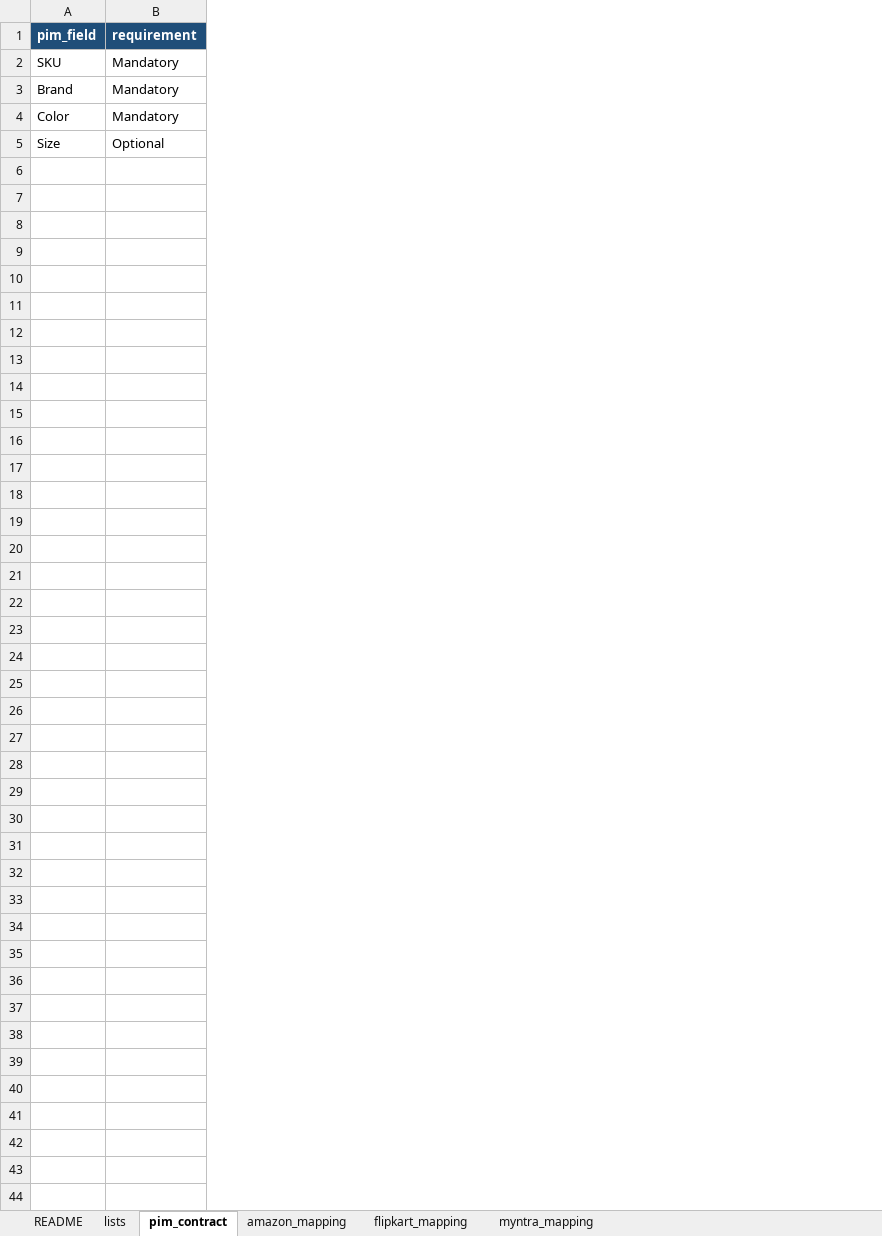
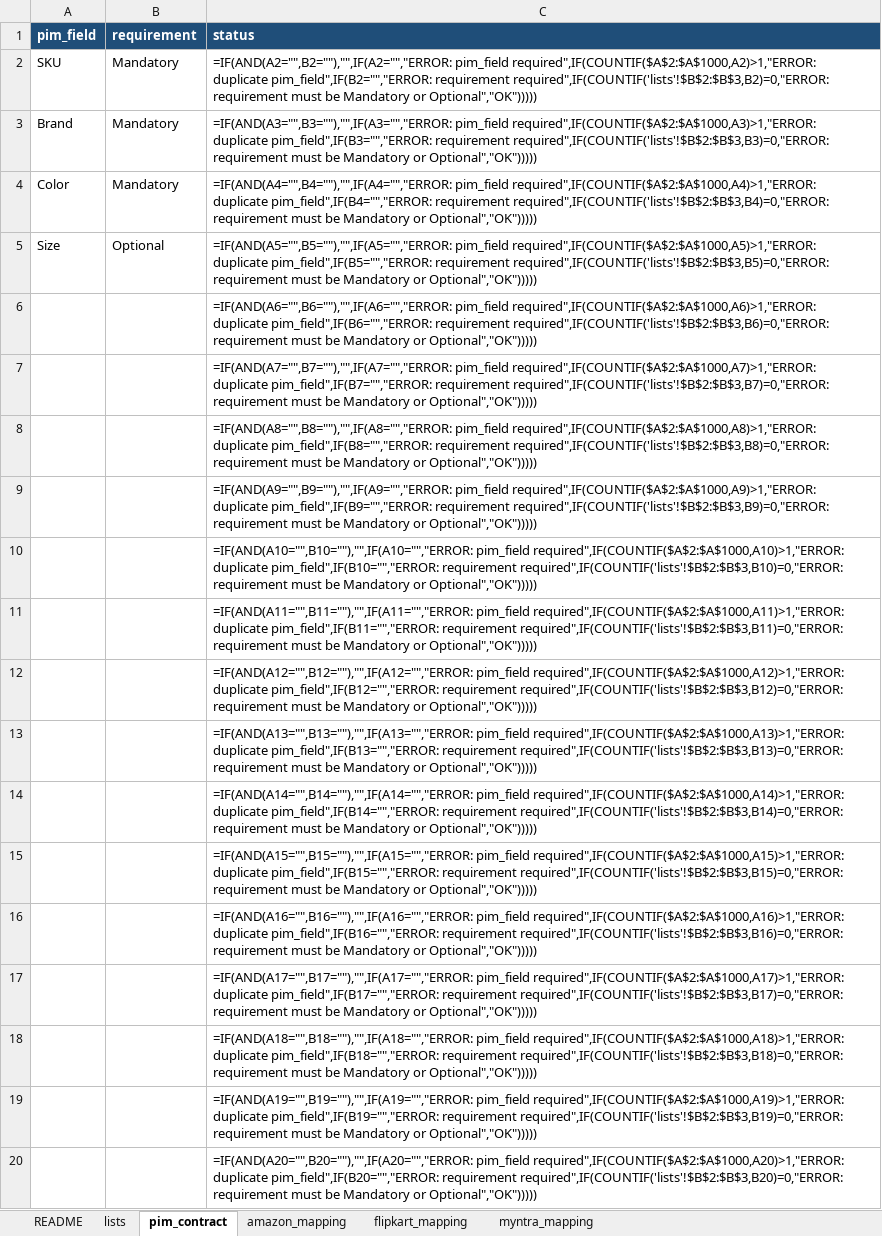
Before and after one commit to opptra/catalog-service, an Excel workbook: ops/docs/listing_mapping_template.xlsx, sheet pim_contract, drawn as a sheet; only a part is shown; values as stored, in another font and other column widths than the file's, no borders; formulas without a stored value are shown as written; conditional formats not drawn; the diff covers the shown part only; the diff names each change by its address in the sheet, - before the commit and + after, or states it on an @@ line.

Commit message:
fix: look up pim_contract through row 1000 and spell out Excel status errors

```diff
--- a/ops/docs/listing_mapping_template.xlsx (sheet pim_contract)
+++ b/ops/docs/listing_mapping_template.xlsx (sheet pim_contract)
+column C (status), rows 2-5: =IF(AND(A2="",B2=""),"",IF(A2="","ERROR: pim_field required",IF(COUNTIF($A$2:$A$1000,A2)>1,"ERROR: duplicate pim_field",IF(B2="","ERROR: requirement required",IF(COUNTIF('lists'!$B$2:$B$3,B2)=0,"ERROR: requirement must be Mandatory or Optional","OK"))))) | =IF(AND(A3="",B3=""),"",IF(A3="","ERROR: pim_field required",IF(COUNTIF($A$2:$A$1000,A3)>1,"ERROR: duplicate pim_field",IF(B3="","ERROR: requirement required",IF(COUNTIF('lists'!$B$2:$B$3,B3)=0,"ERROR: requirement must be Mandatory or Optional","OK"))))) | =IF(AND(A4="",B4=""),"",IF(A4="","ERROR: pim_field required",IF(COUNTIF($A$2:$A$1000,A4)>1,"ERROR: duplicate pim_field",IF(B4="","ERROR: requirement required",IF(COUNTIF('lists'!$B$2:$B$3,B4)=0,"ERROR: requirement must be Mandatory or Optional","OK"))))) | =IF(AND(A5="",B5=""),"",IF(A5="","ERROR: pim_field required",IF(COUNTIF($A$2:$A$1000,A5)>1,"ERROR: duplicate pim_field",IF(B5="","ERROR: requirement required",IF(COUNTIF('lists'!$B$2:$B$3,B5)=0,"ERROR: requirement must be Mandatory or Optional","OK")))))
+row 6:  |  | =IF(AND(A6="",B6=""),"",IF(A6="","ERROR: pim_field required",IF(COUNTIF($A$2:$A$1000,A6)>1,"ERROR: duplicate pim_field",IF(B6="","ERROR: requirement required",IF(COUNTIF('lists'!$B$2:$B$3,B6)=0,"ERROR: requirement must be Mandatory or Optional","OK")))))
+row 7:  |  | =IF(AND(A7="",B7=""),"",IF(A7="","ERROR: pim_field required",IF(COUNTIF($A$2:$A$1000,A7)>1,"ERROR: duplicate pim_field",IF(B7="","ERROR: requirement required",IF(COUNTIF('lists'!$B$2:$B$3,B7)=0,"ERROR: requirement must be Mandatory or Optional","OK")))))
+row 8:  |  | =IF(AND(A8="",B8=""),"",IF(A8="","ERROR: pim_field required",IF(COUNTIF($A$2:$A$1000,A8)>1,"ERROR: duplicate pim_field",IF(B8="","ERROR: requirement required",IF(COUNTIF('lists'!$B$2:$B$3,B8)=0,"ERROR: requirement must be Mandatory or Optional","OK")))))
+row 9:  |  | =IF(AND(A9="",B9=""),"",IF(A9="","ERROR: pim_field required",IF(COUNTIF($A$2:$A$1000,A9)>1,"ERROR: duplicate pim_field",IF(B9="","ERROR: requirement required",IF(COUNTIF('lists'!$B$2:$B$3,B9)=0,"ERROR: requirement must be Mandatory or Optional","OK")))))
+row 10:  |  | =IF(AND(A10="",B10=""),"",IF(A10="","ERROR: pim_field required",IF(COUNTIF($A$2:$A$1000,A10)>1,"ERROR: duplicate pim_field",IF(B10="","ERROR: requirement required",IF(COUNTIF('lists'!$B$2:$B$3,B10)=0,"ERROR: requirement must be Mandatory or Optional","OK")))))
+row 11:  |  | =IF(AND(A11="",B11=""),"",IF(A11="","ERROR: pim_field required",IF(COUNTIF($A$2:$A$1000,A11)>1,"ERROR: duplicate pim_field",IF(B11="","ERROR: requirement required",IF(COUNTIF('lists'!$B$2:$B$3,B11)=0,"ERROR: requirement must be Mandatory or Optional","OK")))))
+row 12:  |  | =IF(AND(A12="",B12=""),"",IF(A12="","ERROR: pim_field required",IF(COUNTIF($A$2:$A$1000,A12)>1,"ERROR: duplicate pim_field",IF(B12="","ERROR: requirement required",IF(COUNTIF('lists'!$B$2:$B$3,B12)=0,"ERROR: requirement must be Mandatory or Optional","OK")))))
+row 13:  |  | =IF(AND(A13="",B13=""),"",IF(A13="","ERROR: pim_field required",IF(COUNTIF($A$2:$A$1000,A13)>1,"ERROR: duplicate pim_field",IF(B13="","ERROR: requirement required",IF(COUNTIF('lists'!$B$2:$B$3,B13)=0,"ERROR: requirement must be Mandatory or Optional","OK")))))
+row 14:  |  | =IF(AND(A14="",B14=""),"",IF(A14="","ERROR: pim_field required",IF(COUNTIF($A$2:$A$1000,A14)>1,"ERROR: duplicate pim_field",IF(B14="","ERROR: requirement required",IF(COUNTIF('lists'!$B$2:$B$3,B14)=0,"ERROR: requirement must be Mandatory or Optional","OK")))))
+row 15:  |  | =IF(AND(A15="",B15=""),"",IF(A15="","ERROR: pim_field required",IF(COUNTIF($A$2:$A$1000,A15)>1,"ERROR: duplicate pim_field",IF(B15="","ERROR: requirement required",IF(COUNTIF('lists'!$B$2:$B$3,B15)=0,"ERROR: requirement must be Mandatory or Optional","OK")))))
+row 16:  |  | =IF(AND(A16="",B16=""),"",IF(A16="","ERROR: pim_field required",IF(COUNTIF($A$2:$A$1000,A16)>1,"ERROR: duplicate pim_field",IF(B16="","ERROR: requirement required",IF(COUNTIF('lists'!$B$2:$B$3,B16)=0,"ERROR: requirement must be Mandatory or Optional","OK")))))
+row 17:  |  | =IF(AND(A17="",B17=""),"",IF(A17="","ERROR: pim_field required",IF(COUNTIF($A$2:$A$1000,A17)>1,"ERROR: duplicate pim_field",IF(B17="","ERROR: requirement required",IF(COUNTIF('lists'!$B$2:$B$3,B17)=0,"ERROR: requirement must be Mandatory or Optional","OK")))))
+row 18:  |  | =IF(AND(A18="",B18=""),"",IF(A18="","ERROR: pim_field required",IF(COUNTIF($A$2:$A$1000,A18)>1,"ERROR: duplicate pim_field",IF(B18="","ERROR: requirement required",IF(COUNTIF('lists'!$B$2:$B$3,B18)=0,"ERROR: requirement must be Mandatory or Optional","OK")))))
+row 19:  |  | =IF(AND(A19="",B19=""),"",IF(A19="","ERROR: pim_field required",IF(COUNTIF($A$2:$A$1000,A19)>1,"ERROR: duplicate pim_field",IF(B19="","ERROR: requirement required",IF(COUNTIF('lists'!$B$2:$B$3,B19)=0,"ERROR: requirement must be Mandatory or Optional","OK")))))
+row 20:  |  | =IF(AND(A20="",B20=""),"",IF(A20="","ERROR: pim_field required",IF(COUNTIF($A$2:$A$1000,A20)>1,"ERROR: duplicate pim_field",IF(B20="","ERROR: requirement required",IF(COUNTIF('lists'!$B$2:$B$3,B20)=0,"ERROR: requirement must be Mandatory or Optional","OK")))))
```
Also changed, not shown: 980 added rows elsewhere in this sheet, sheet myntra_mapping, sheet amazon_mapping, sheet flipkart_mapping, sheet README, 3 other files.
